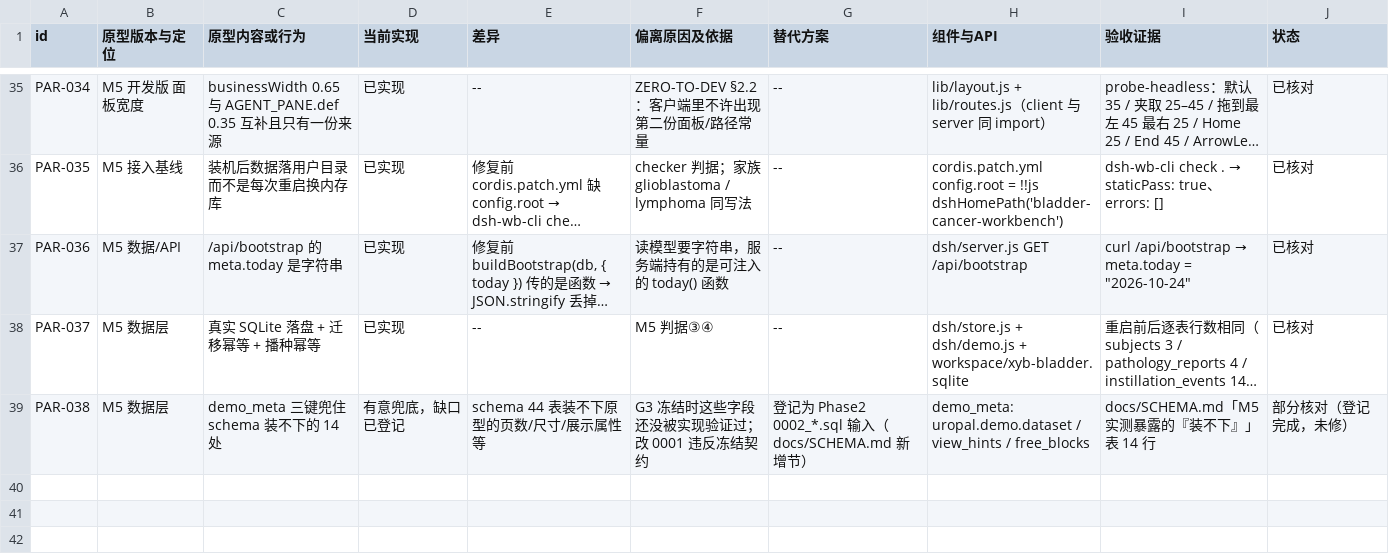
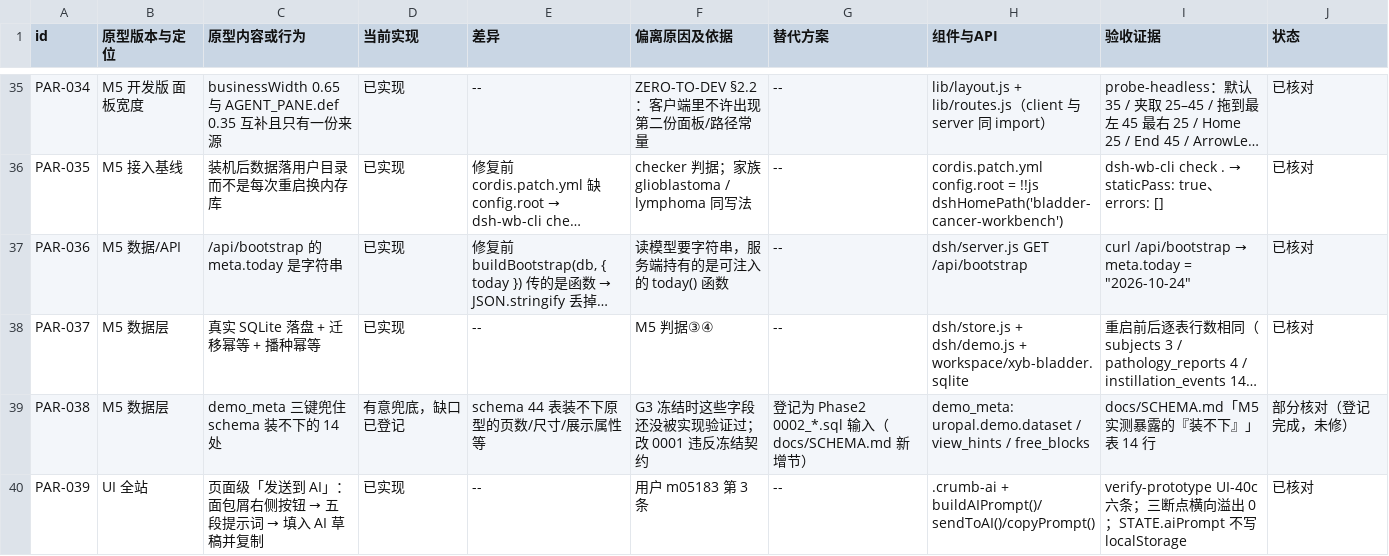
Before and after one commit to xyb-openharness-dsh-plugins/bladder-workbench, a CSV file: docs/PARITY.csv, drawn as a sheet; only a part is shown, gaps mark what is left out; long unchanged cells end in …; the diff names each change by its address in the sheet, - before the commit and + after, or states it on an @@ line.

Commit message:
feat: 三处界面改动（删占位说明、急症入口去重、发送到 AI）
按用户 m05183 逐字指令：
1）删掉 AI 面板的「原型占位说明」块（.ag-note，index.html + shell.css 一并清理）
2）看板页四个急症入口去重：实测重复源是 gateHTML() 与 pageDashboard() 各渲一份，
   改为 confirmed ? card(...) : ''，闸门显示时不再渲染正文那份（保留靠上、首屏可达的那份），
   闸门隐藏时由正文兜住 —— 两种状态都恰好一份
3）新增页面级「发送到 AI」按钮（面包屑右侧）：把当前页的场景 + 关键信息 + 已知缺项
   + 没带入什么 + 边界压成五段提示词，填入右侧 AI 草稿并复制。**不代为发送**。
   三条纪律：不代发 / 私密项默认不带且如实列出 / 缺项写「没有」不推测。
   STATE.aiPrompt 只存内存不写 localStorage（含患者事实）。

自检：
- verify-prototype 155 → 164（新增 9 条：.ag-note 为 0；未分野/已分野两种状态下
  急症入口每类恰好 1 个；按钮唯一；五段结构顺序；不是诊断 + 需要我的医生确认；
  私密项如实列出；不代为发送；提示词不落 localStorage）
- verify-one-chart 12/12；verify-metric-trend 15/15（另 2 条未实现）
- check-schema-draft 37/37（44 表 8 索引）；check-wording 界面 0 / 文档 0；npm test 21/21
- 三断点 1280/1024/390 横向溢出均为 0，控制台零 error

G2 哈希：32731707… → 6309994660f90853ee554ca464f6c5ca95df09f5d52ed802bd7b50c0817a012e
（index.html f272015c2ed8｜tokens.css 8b36dfac64f1｜shell.css d3ed88ca16c1｜
 data.js ff9c29b8c9c0｜charts.js d0af60e59a8e｜app.js eb036cf96aec）
已记 DESIGN-40 与 SIGNOFF 范围变动行；prototypes 总行数 4720，截图 35 张。

坑：改 prototypes/ 后 dev server 仍显示旧界面，因为它服务的是生成的 public/，
必须 npm run build:public；data.js 改了还要 npm run build:demo。

```diff
--- a/docs/PARITY.csv
+++ b/docs/PARITY.csv
+row 40: PAR-039 | UI 全站 | 页面级「发送到 AI」：面包屑右侧按钮 → 五段提示词 → 填入 AI 草稿并复制 | 已实现 | -- | 用户 m05183 第 3 条 | -- | .crumb-ai + buildAIPrompt()/sendToAI()/copyPrompt() | verify-prototype UI-40c 六条；三断点横向溢出 0；STATE.aiPrompt 不写 localStorage | 已核对
```
Also changed, not shown: 42 other files.
